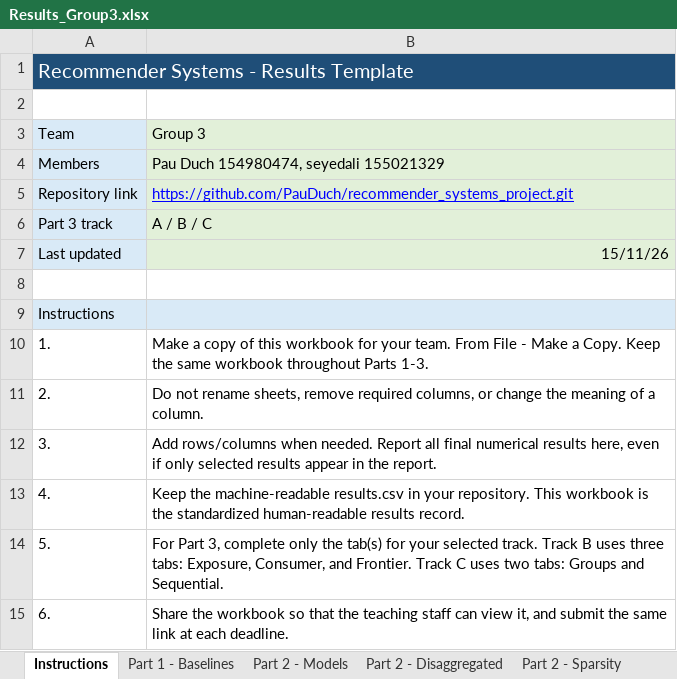
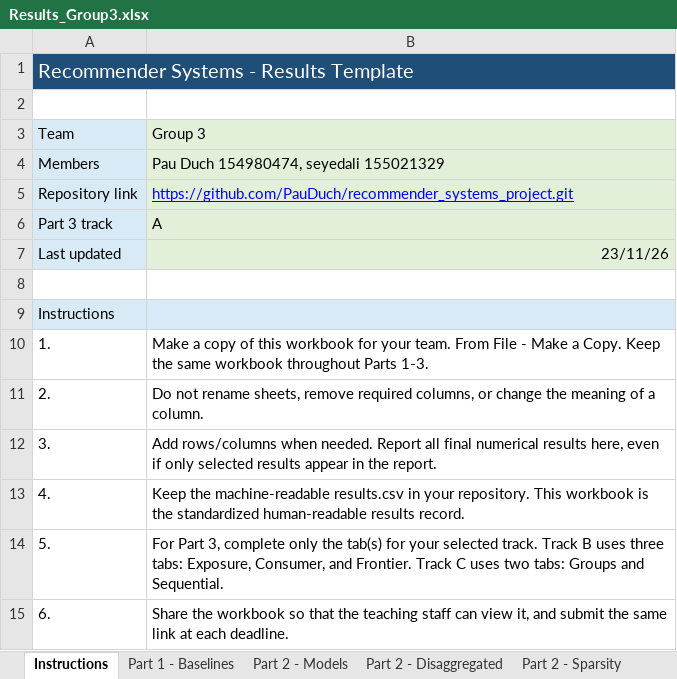
Before and after one commit to PauDuch/recommender_systems_project, an Excel workbook: Results_Group3.xlsx, sheet Instructions, drawn as a sheet; values as stored, in another font and other column widths than the file's, no borders; the diff names each change by its address in the sheet, - before the commit and + after, or states it on an @@ line.

```diff
--- a/Results_Group3.xlsx (sheet Instructions)
+++ b/Results_Group3.xlsx (sheet Instructions)
-B6: A / B / C
+B6: A
-B7: 15/11/26
+B7: 23/11/26
```
Also changed, not shown: sheet Part 3A - Diversity, 2 other files.
